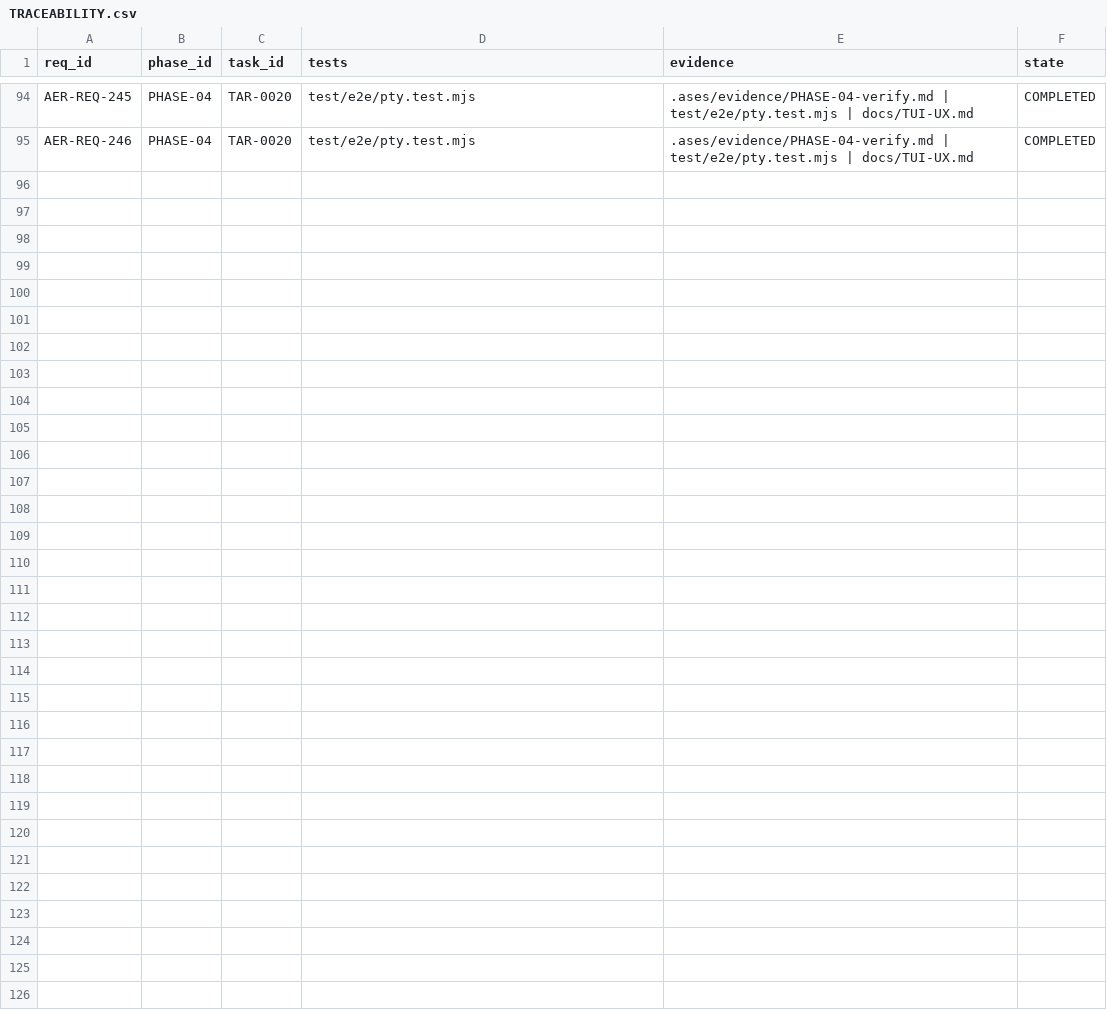
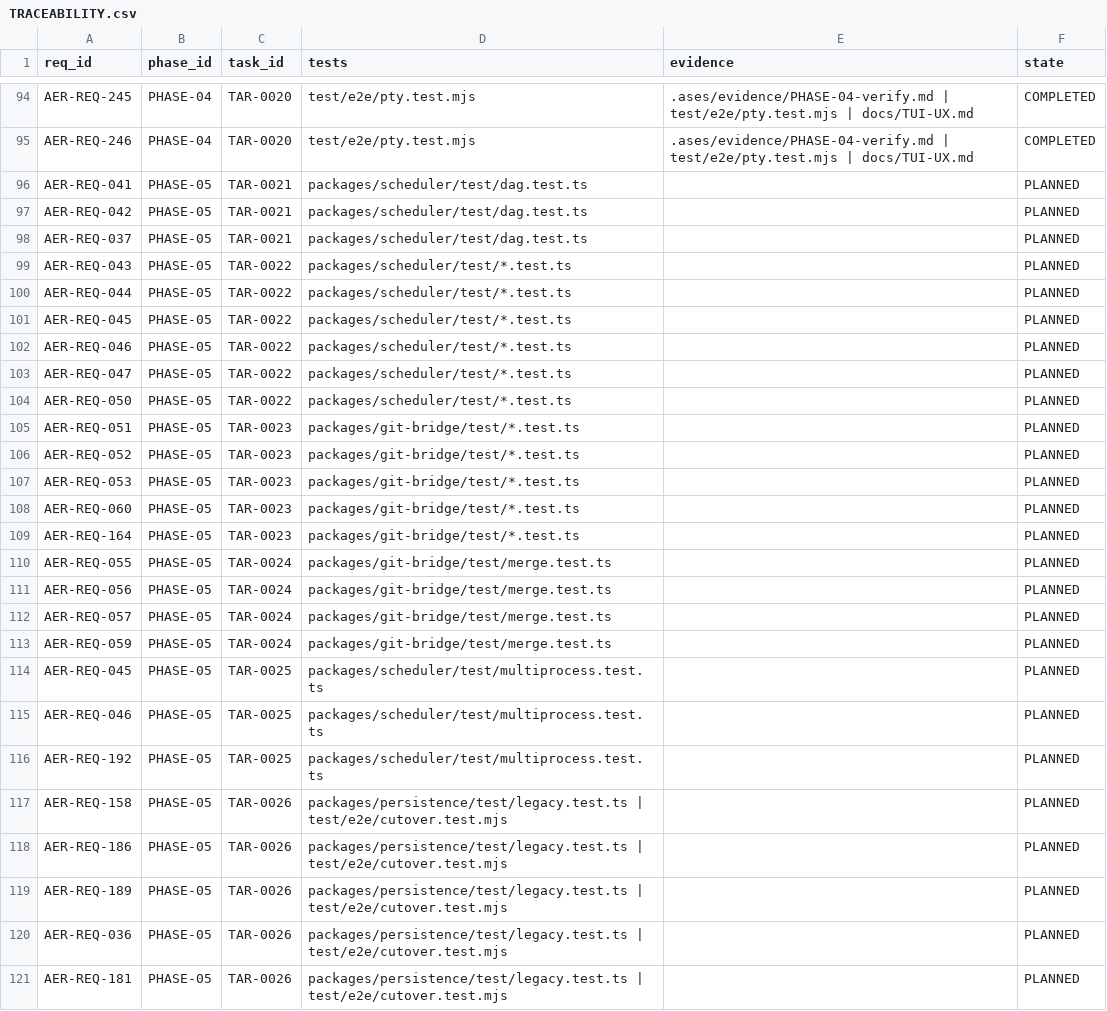
Before and after one commit to eureka42-ai/ases-cli, a CSV file: .ases/TRACEABILITY.csv, drawn as a sheet; only a part is shown, gaps mark what is left out; the diff names each change by its address in the sheet, - before the commit and + after, or states it on an @@ line.

```diff
--- a/.ases/TRACEABILITY.csv
+++ b/.ases/TRACEABILITY.csv
+row 96: AER-REQ-041 | PHASE-05 | TAR-0021 | packages/scheduler/test/dag.test.ts |  | PLANNED
+row 97: AER-REQ-042 | PHASE-05 | TAR-0021 | packages/scheduler/test/dag.test.ts |  | PLANNED
+row 98: AER-REQ-037 | PHASE-05 | TAR-0021 | packages/scheduler/test/dag.test.ts |  | PLANNED
+row 99: AER-REQ-043 | PHASE-05 | TAR-0022 | packages/scheduler/test/*.test.ts |  | PLANNED
+row 100: AER-REQ-044 | PHASE-05 | TAR-0022 | packages/scheduler/test/*.test.ts |  | PLANNED
+row 101: AER-REQ-045 | PHASE-05 | TAR-0022 | packages/scheduler/test/*.test.ts |  | PLANNED
+row 102: AER-REQ-046 | PHASE-05 | TAR-0022 | packages/scheduler/test/*.test.ts |  | PLANNED
+row 103: AER-REQ-047 | PHASE-05 | TAR-0022 | packages/scheduler/test/*.test.ts |  | PLANNED
+row 104: AER-REQ-050 | PHASE-05 | TAR-0022 | packages/scheduler/test/*.test.ts |  | PLANNED
+row 105: AER-REQ-051 | PHASE-05 | TAR-0023 | packages/git-bridge/test/*.test.ts |  | PLANNED
+row 106: AER-REQ-052 | PHASE-05 | TAR-0023 | packages/git-bridge/test/*.test.ts |  | PLANNED
+row 107: AER-REQ-053 | PHASE-05 | TAR-0023 | packages/git-bridge/test/*.test.ts |  | PLANNED
+row 108: AER-REQ-060 | PHASE-05 | TAR-0023 | packages/git-bridge/test/*.test.ts |  | PLANNED
+row 109: AER-REQ-164 | PHASE-05 | TAR-0023 | packages/git-bridge/test/*.test.ts |  | PLANNED
+row 110: AER-REQ-055 | PHASE-05 | TAR-0024 | packages/git-bridge/test/merge.test.ts |  | PLANNED
+row 111: AER-REQ-056 | PHASE-05 | TAR-0024 | packages/git-bridge/test/merge.test.ts |  | PLANNED
+row 112: AER-REQ-057 | PHASE-05 | TAR-0024 | packages/git-bridge/test/merge.test.ts |  | PLANNED
+row 113: AER-REQ-059 | PHASE-05 | TAR-0024 | packages/git-bridge/test/merge.test.ts |  | PLANNED
+row 114: AER-REQ-045 | PHASE-05 | TAR-0025 | packages/scheduler/test/multiprocess.test.ts |  | PLANNED
+row 115: AER-REQ-046 | PHASE-05 | TAR-0025 | packages/scheduler/test/multiprocess.test.ts |  | PLANNED
+row 116: AER-REQ-192 | PHASE-05 | TAR-0025 | packages/scheduler/test/multiprocess.test.ts |  | PLANNED
+row 117: AER-REQ-158 | PHASE-05 | TAR-0026 | packages/persistence/test/legacy.test.ts | test/e2e/cutover.test.mjs |  | PLANNED
+row 118: AER-REQ-186 | PHASE-05 | TAR-0026 | packages/persistence/test/legacy.test.ts | test/e2e/cutover.test.mjs |  | PLANNED
+row 119: AER-REQ-189 | PHASE-05 | TAR-0026 | packages/persistence/test/legacy.test.ts | test/e2e/cutover.test.mjs |  | PLANNED
+row 120: AER-REQ-036 | PHASE-05 | TAR-0026 | packages/persistence/test/legacy.test.ts | test/e2e/cutover.test.mjs |  | PLANNED
+row 121: AER-REQ-181 | PHASE-05 | TAR-0026 | packages/persistence/test/legacy.test.ts | test/e2e/cutover.test.mjs |  | PLANNED
```
Also changed, not shown: 27 other files.
